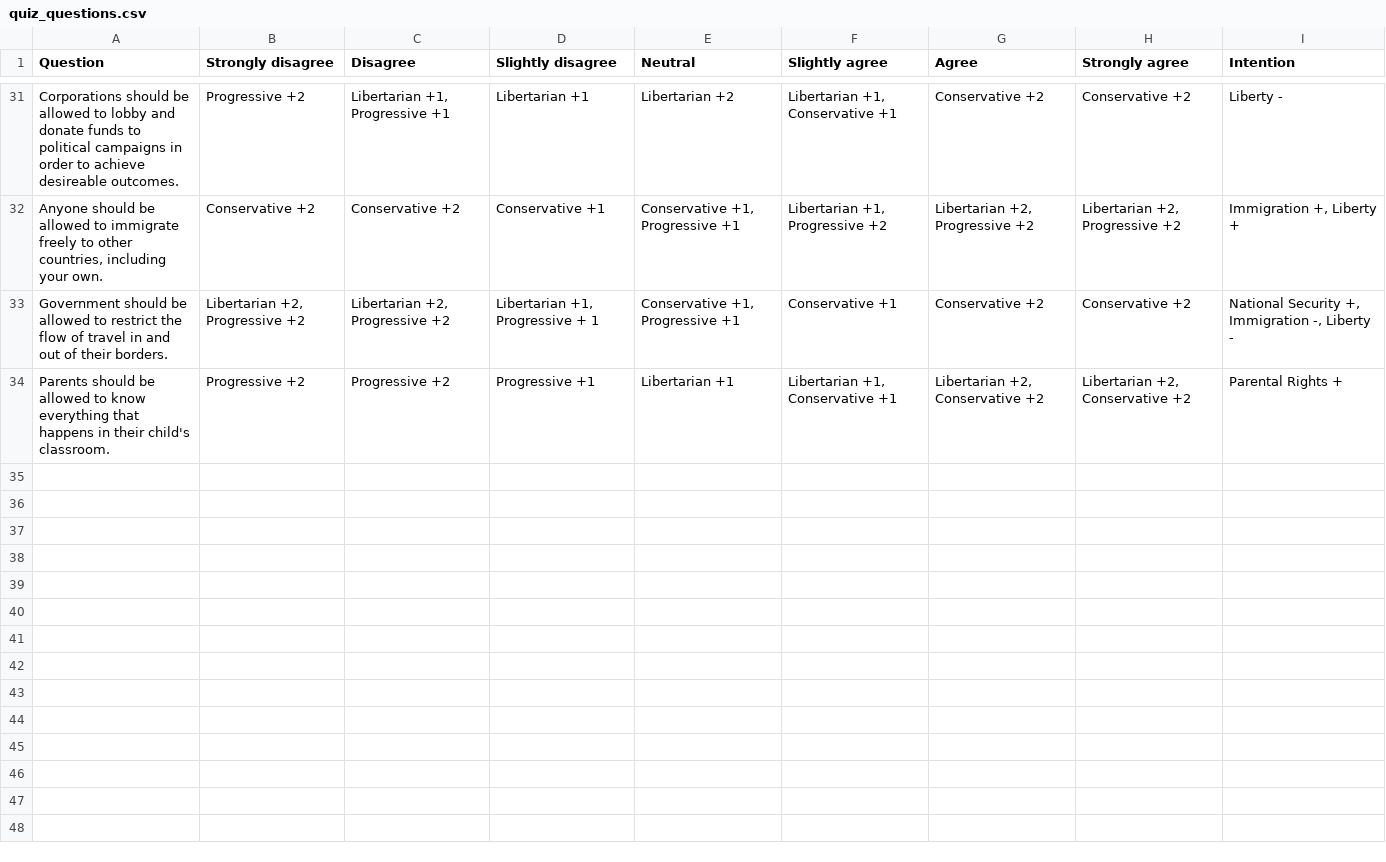
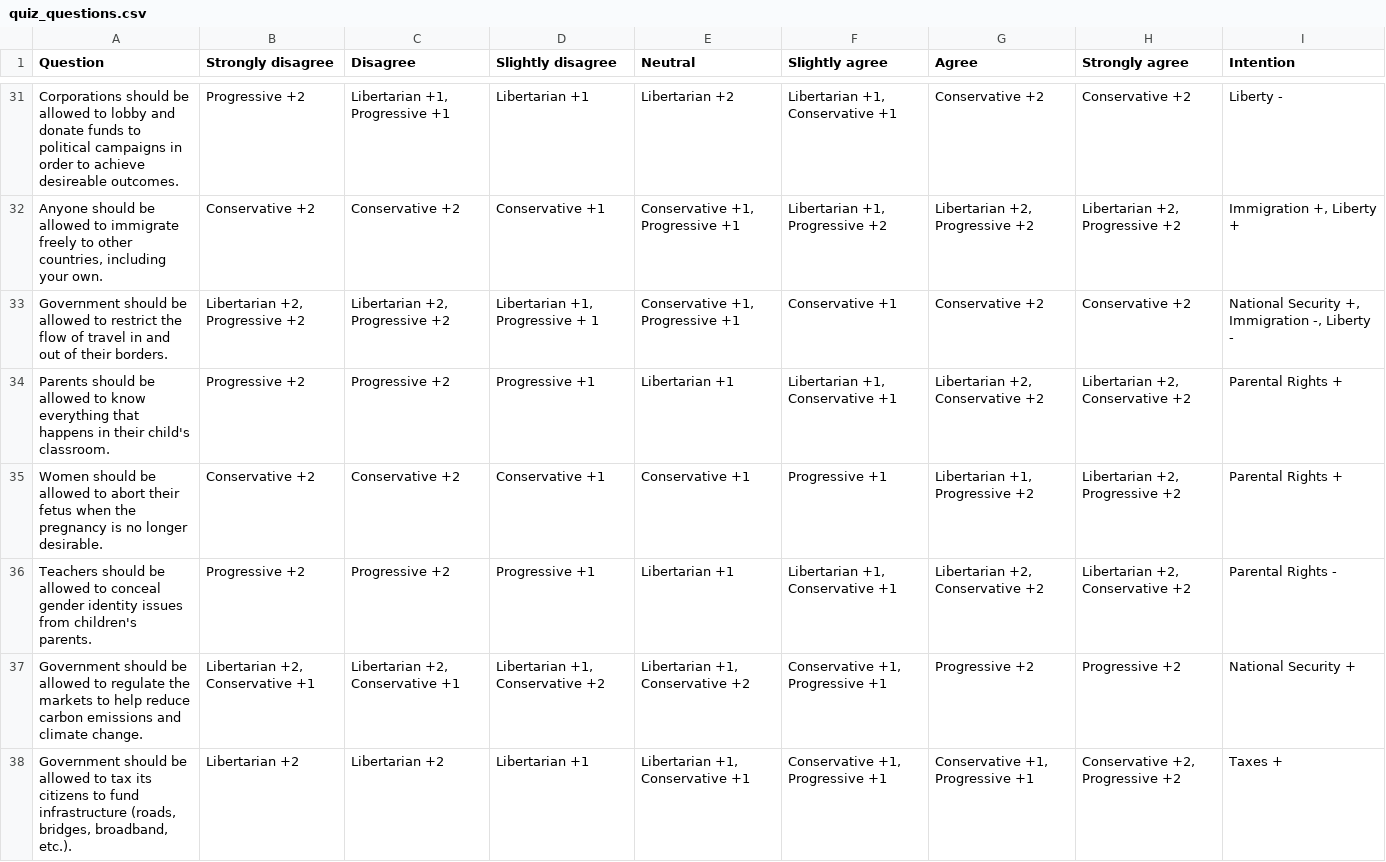
Before and after one commit to LibertyPodium/liberty_compass, a CSV file: assets/quiz_questions.csv, drawn as a sheet; only a part is shown, gaps mark what is left out; the diff covers the shown part only; the diff names each change by its address in the sheet, - before the commit and + after, or states it on an @@ line.

```diff
--- a/assets/quiz_questions.csv
+++ b/assets/quiz_questions.csv
+row 35: Women should be allowed to abort their fetus when the pregnancy is no longer desirable. | Conservative +2 | Conservative +2 | Conservative +1 | Conservative +1 | Progressive +1 | Libertarian +1, Progressive +2 | Libertarian +2, Progressive +2 | Parental Rights +
+row 36: Teachers should be allowed to conceal gender identity issues from children's parents. | Progressive +2 | Progressive +2 | Progressive +1 | Libertarian +1 | Libertarian +1, Conservative +1 | Libertarian +2, Conservative +2 | Libertarian +2, Conservative +2 | Parental Rights -
+row 37: Government should be allowed to regulate the markets to help reduce carbon emissions and climate change. | Libertarian +2, Conservative +1 | Libertarian +2, Conservative +1 | Libertarian +1, Conservative +2 | Libertarian +1, Conservative +2 | Conservative +1, Progressive +1 | Progressive +2 | Progressive +2 | National Security +
+row 38: Government should be allowed to tax its citizens to fund infrastructure (roads, bridges, broadband, etc.). | Libertarian +2 | Libertarian +2 | Libertarian +1 | Libertarian +1, Conservative +1 | Conservative +1, Progressive +1 | Conservative +1, Progressive +1 | Conservative +2, Progressive +2 | Taxes +
```
Also changed, not shown: 3 added rows and 1 edited cell elsewhere in this file, 30 other files.
